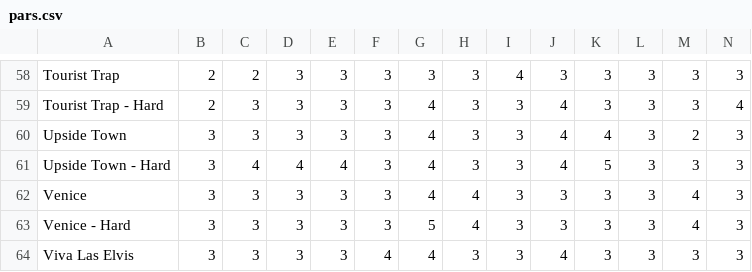
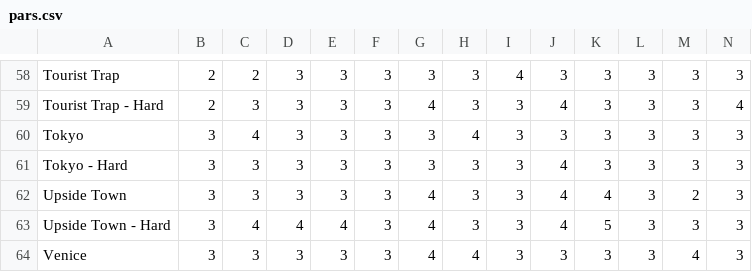
Before and after one commit to harenbergsd/wmg-scorecard-reader, a CSV file: pars.csv, drawn as a sheet; only a part is shown, gaps mark what is left out; the shorter side is filled out with more unchanged rows; rows hold the shown columns only; the diff names each change by its address in the sheet, - before the commit and + after, or states it on an @@ line.

Commit message:
add tokyo

```diff
--- a/pars.csv
+++ b/pars.csv
+row 60: Tokyo | 3 | 4 | 3 | 3 | 3 | 3 | 4 | 3 | 3 | 3 | 3 | 3 | 3
+row 61: Tokyo - Hard | 3 | 3 | 3 | 3 | 3 | 3 | 3 | 3 | 4 | 3 | 3 | 3 | 3
```
